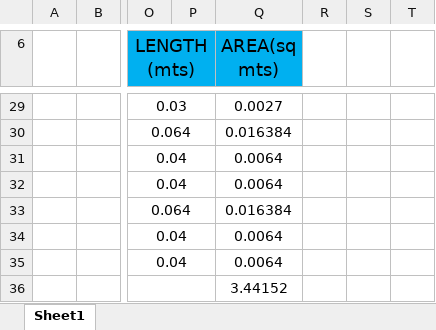
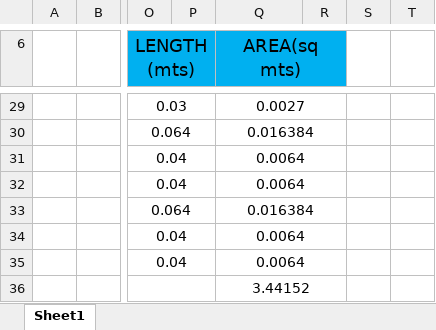
Before and after one commit to shaheem9511/cadFiles, an Excel workbook: BOQ-CHILLED WATER.xlsx, sheet Sheet1, drawn as a sheet; only a part is shown, gaps mark what is left out; values as stored, in another font and other column widths than the file's, no borders; conditional formats not drawn; the diff covers the shown part only; the diff names each change by its address in the sheet, - before the commit and + after, or states it on an @@ line.

```diff
--- a/BOQ-CHILLED WATER.xlsx (sheet Sheet1)
+++ b/BOQ-CHILLED WATER.xlsx (sheet Sheet1)
-Q6:Q7 merged
+Q6:R7 merged
-R6 fill: none
+R6 fill: #00B0F0
+Q29:R29 merged
+Q30:R30 merged
+Q31:R31 merged
+Q32:R32 merged
+Q33:R33 merged
+Q34:R34 merged
+Q35:R35 merged
+Q36:R36 merged
```
Also changed, not shown: 1 edited cell, cell formats and merged cells elsewhere in this sheet, 1 other file.
